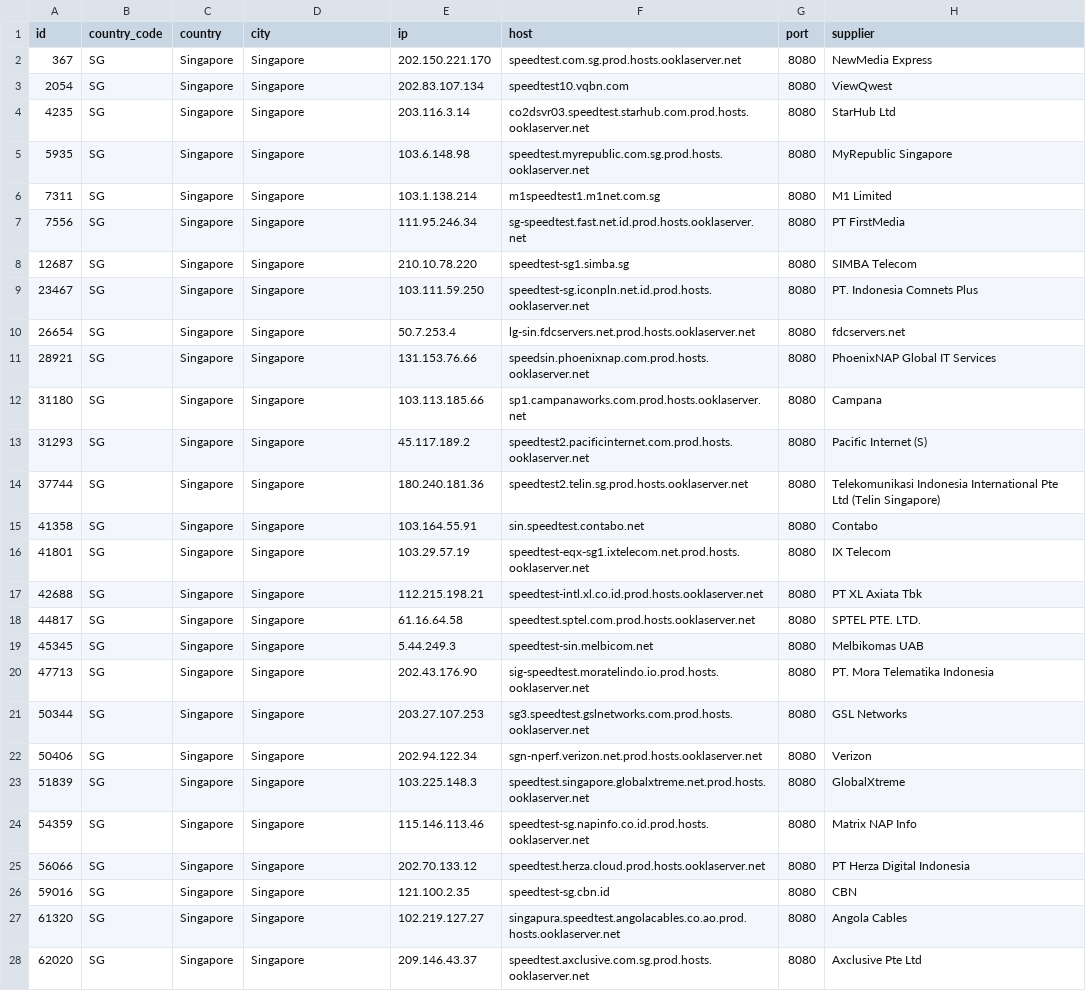
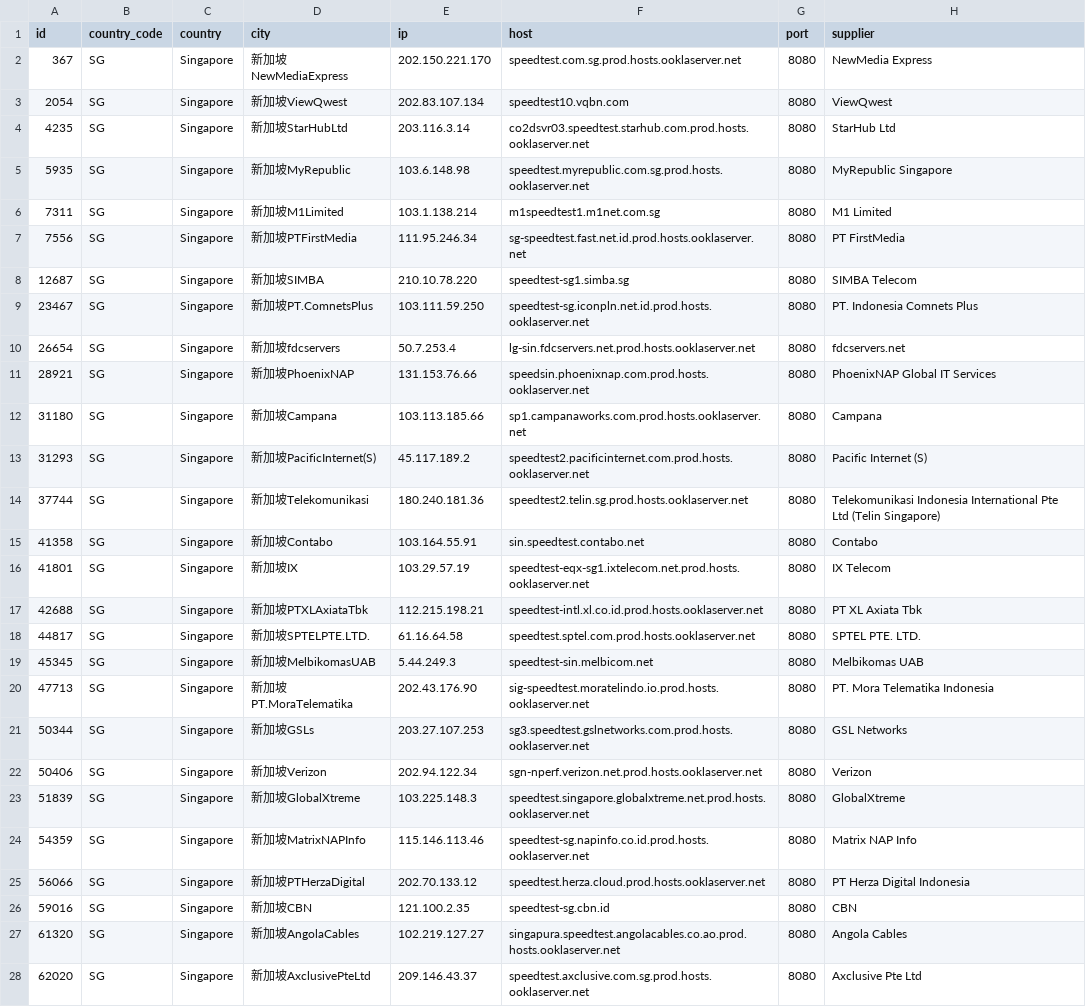
Before and after one commit to spiritLHLS/speedtest.net-CN-ID, a CSV file: SG.csv, drawn as a sheet; only a part is shown; the diff covers the shown part only; the diff names each change by its address in the sheet, - before the commit and + after, or states it on an @@ line.

```diff
--- a/SG.csv
+++ b/SG.csv
-D2 (city): Singapore
+D2 (city): 新加坡NewMediaExpress
-D3 (city): Singapore
+D3 (city): 新加坡ViewQwest
-D4 (city): Singapore
+D4 (city): 新加坡StarHubLtd
-D5 (city): Singapore
+D5 (city): 新加坡MyRepublic
-D6 (city): Singapore
+D6 (city): 新加坡M1Limited
-D7 (city): Singapore
+D7 (city): 新加坡PTFirstMedia
-D8 (city): Singapore
+D8 (city): 新加坡SIMBA
-D9 (city): Singapore
+D9 (city): 新加坡PT.ComnetsPlus
-D10 (city): Singapore
+D10 (city): 新加坡fdcservers
-D11 (city): Singapore
+D11 (city): 新加坡PhoenixNAP
-D12 (city): Singapore
+D12 (city): 新加坡Campana
-D13 (city): Singapore
+D13 (city): 新加坡PacificInternet(S)
-D14 (city): Singapore
+D14 (city): 新加坡Telekomunikasi
-D15 (city): Singapore
+D15 (city): 新加坡Contabo
-D16 (city): Singapore
+D16 (city): 新加坡IX
-D17 (city): Singapore
+D17 (city): 新加坡PTXLAxiataTbk
-D18 (city): Singapore
+D18 (city): 新加坡SPTELPTE.LTD.
-D19 (city): Singapore
+D19 (city): 新加坡MelbikomasUAB
-D20 (city): Singapore
+D20 (city): 新加坡PT.MoraTelematika
-D21 (city): Singapore
+D21 (city): 新加坡GSLs
-D22 (city): Singapore
+D22 (city): 新加坡Verizon
-D23 (city): Singapore
+D23 (city): 新加坡GlobalXtreme
-D24 (city): Singapore
+D24 (city): 新加坡MatrixNAPInfo
-D25 (city): Singapore
+D25 (city): 新加坡PTHerzaDigital
-D26 (city): Singapore
+D26 (city): 新加坡CBN
-D27 (city): Singapore
+D27 (city): 新加坡AngolaCables
-D28 (city): Singapore
+D28 (city): 新加坡AxclusivePteLtd
```
Also changed, not shown: 5 edited cells elsewhere in this file, CN_Mobile.csv, ls_sg_hk_jp.csv, 3 other files.
